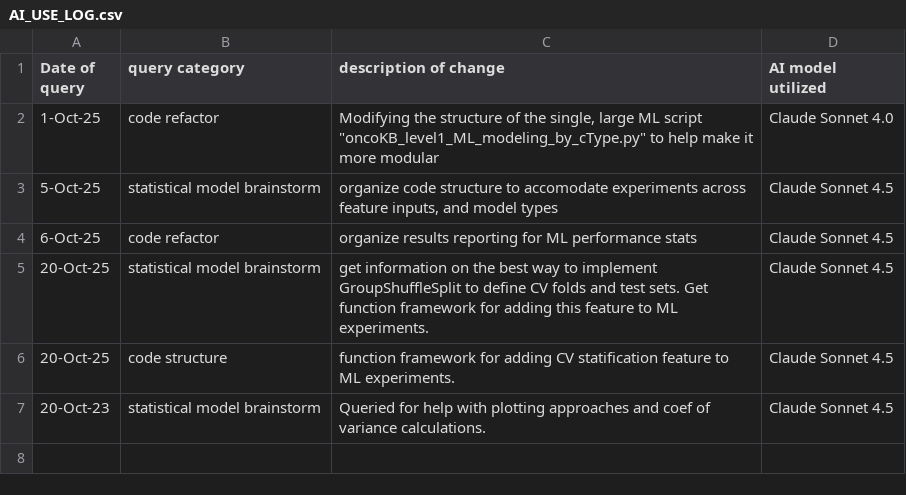
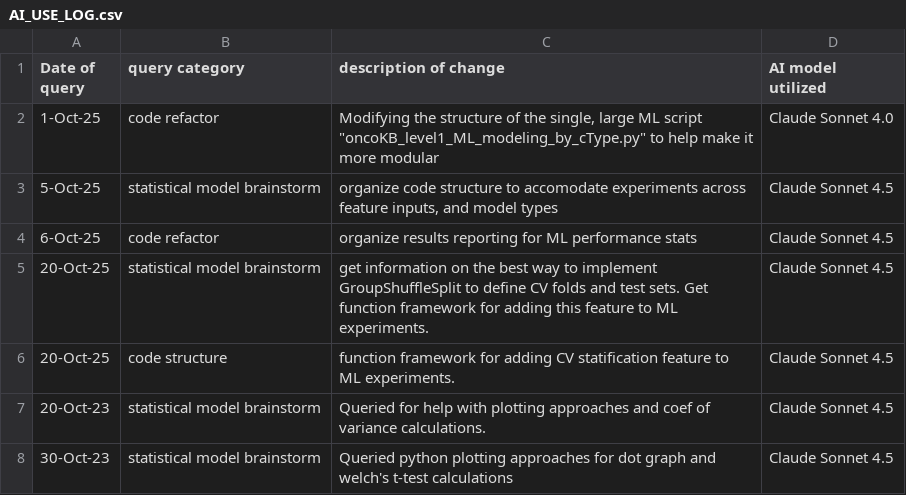
Before and after one commit to lhogstrom/idunn, a CSV file: code/AI_USE_LOG.csv, drawn as a sheet; the diff names each change by its address in the sheet, - before the commit and + after, or states it on an @@ line.

Commit message:
updated plotting of demographics

```diff
--- a/code/AI_USE_LOG.csv
+++ b/code/AI_USE_LOG.csv
+row 8: 30-Oct-23 | statistical model brainstorm | Queried python plotting approaches for dot graph and welch's t-test calculations | Claude Sonnet 4.5
```
Also changed, not shown: 2 other files.
